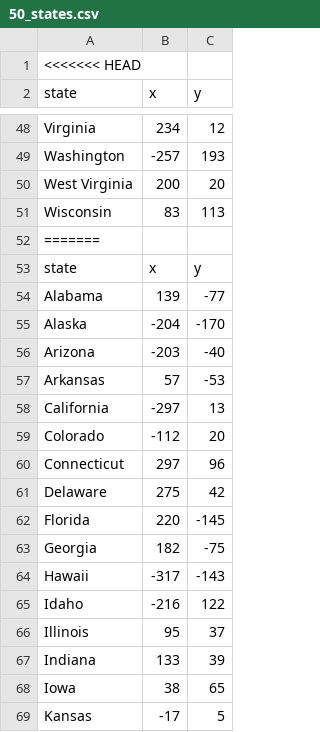
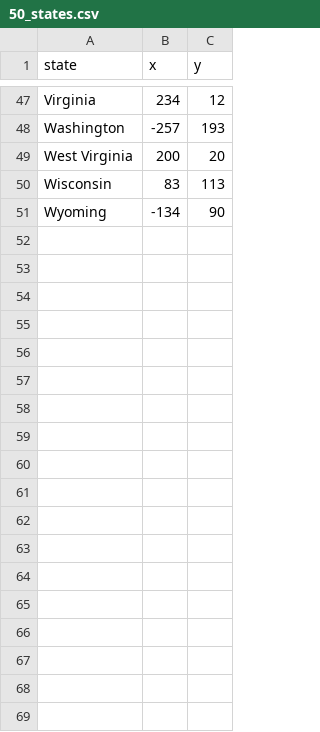
Before and after one commit to andi-frame/100-Days-Python-Journey, a CSV file: Day-17-Python/us-states-game-start/50_states.csv, drawn as a sheet; only a part is shown, gaps mark what is left out; the shorter side is filled out with more unchanged rows; the diff covers the shown part only; the diff names each change by its address in the sheet, - before the commit and + after, or states it on an @@ line.

```diff
--- a/Day-17-Python/us-states-game-start/50_states.csv
+++ b/Day-17-Python/us-states-game-start/50_states.csv
-row 1: <<<<<<< HEAD
-row 52: =======
-row 53: state | x | y
-row 54: Alabama | 139 | -77
-row 55: Alaska | -204 | -170
-row 56: Arizona | -203 | -40
-row 57: Arkansas | 57 | -53
-row 58: California | -297 | 13
-row 59: Colorado | -112 | 20
-row 60: Connecticut | 297 | 96
-row 61: Delaware | 275 | 42
-row 62: Florida | 220 | -145
-row 63: Georgia | 182 | -75
-row 64: Hawaii | -317 | -143
-row 65: Idaho | -216 | 122
-row 66: Illinois | 95 | 37
-row 67: Indiana | 133 | 39
-row 68: Iowa | 38 | 65
-row 69: Kansas | -17 | 5
```
Also changed, not shown: 34 removed rows elsewhere in this file, 1 other file.
